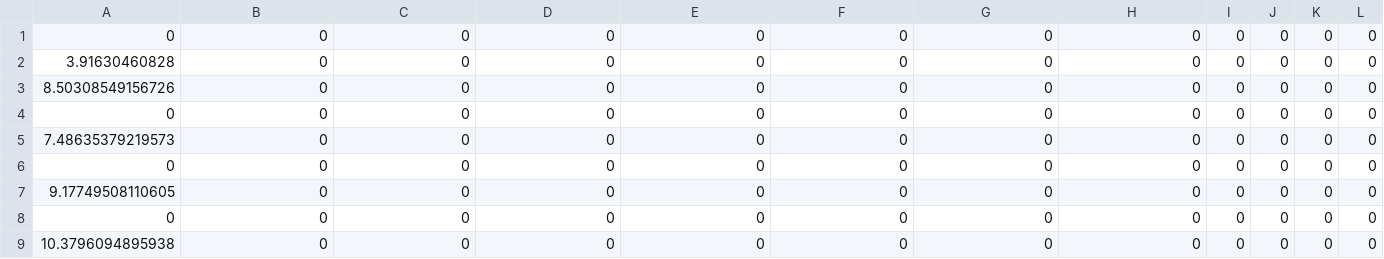
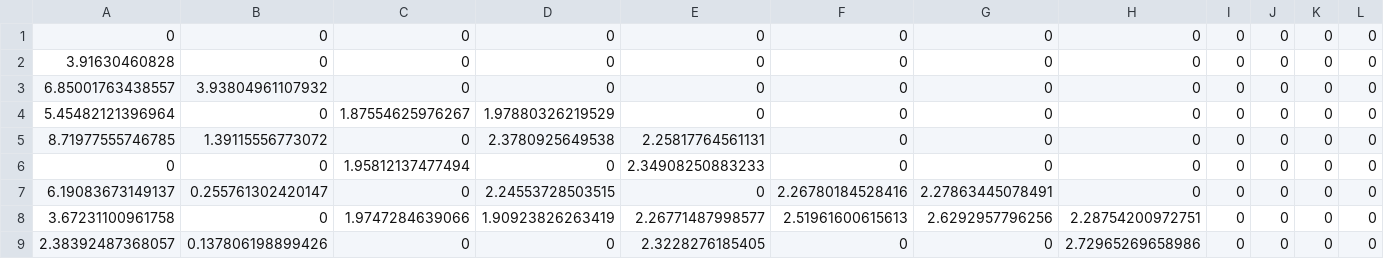
Before and after one commit to Debjoy10/Optimal_Adaptive_Threholds, a CSV file: files/damage_th=0.50.csv, drawn as a sheet; only a part is shown; the diff covers the shown part only; the diff names each change by its address in the sheet, - before the commit and + after, or states it on an @@ line.

```diff
--- a/files/damage_th=0.50.csv
+++ b/files/damage_th=0.50.csv
-A3: 8.50308549156726
+A3: 6.85001763438557
-B3: 0
+B3: 3.93804961107932
-A4: 0
+A4: 5.45482121396964
-C4: 0
+C4: 1.87554625976267
-D4: 0
+D4: 1.97880326219529
-A5: 7.48635379219573
+A5: 8.71977555746785
-B5: 0
+B5: 1.39115556773072
-D5: 0
+D5: 2.3780925649538
-E5: 0
+E5: 2.25817764561131
-C6: 0
+C6: 1.95812137477494
-E6: 0
+E6: 2.34908250883233
-A7: 9.17749508110605
+A7: 6.19083673149137
-B7: 0
+B7: 0.255761302420147
-D7: 0
+D7: 2.24553728503515
-F7: 0
+F7: 2.26780184528416
-G7: 0
+G7: 2.27863445078491
-A8: 0
+A8: 3.67231100961758
-C8: 0
+C8: 1.9747284639066
-D8: 0
+D8: 1.90923826263419
-E8: 0
+E8: 2.26771487998577
-F8: 0
+F8: 2.51961600615613
-G8: 0
+G8: 2.6292957796256
-H8: 0
+H8: 2.28754200972751
-A9: 10.3796094895938
+A9: 2.38392487368057
-B9: 0
+B9: 0.137806198899426
-E9: 0
+E9: 2.3228276185405
-H9: 0
+H9: 2.72965269658986
```
Also changed, not shown: 3 added rows, 3 removed rows and 18 edited cells elsewhere in this file, files/COST.csv, files/damage_th=0.20.csv, 19 other files.
